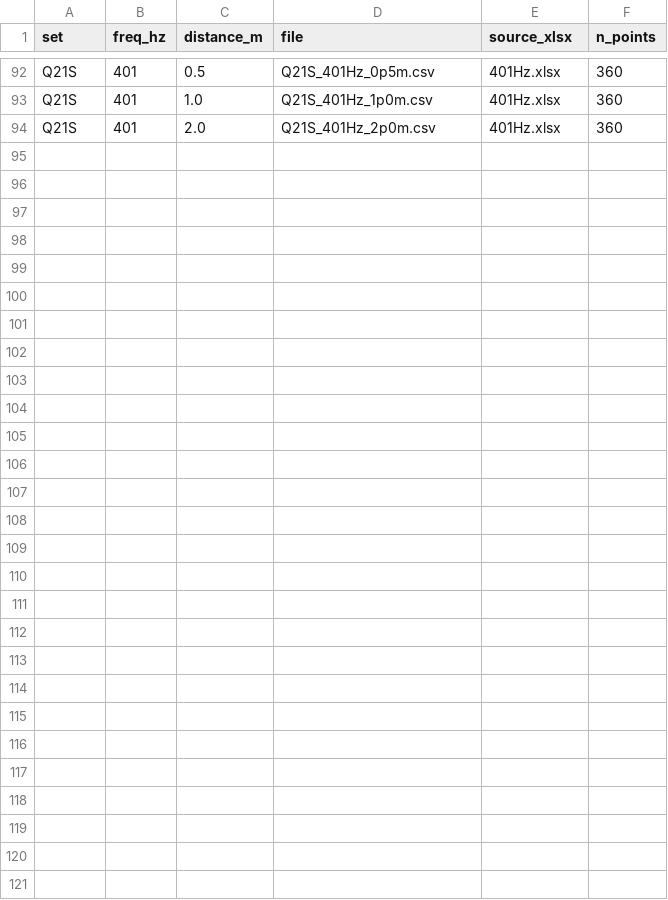
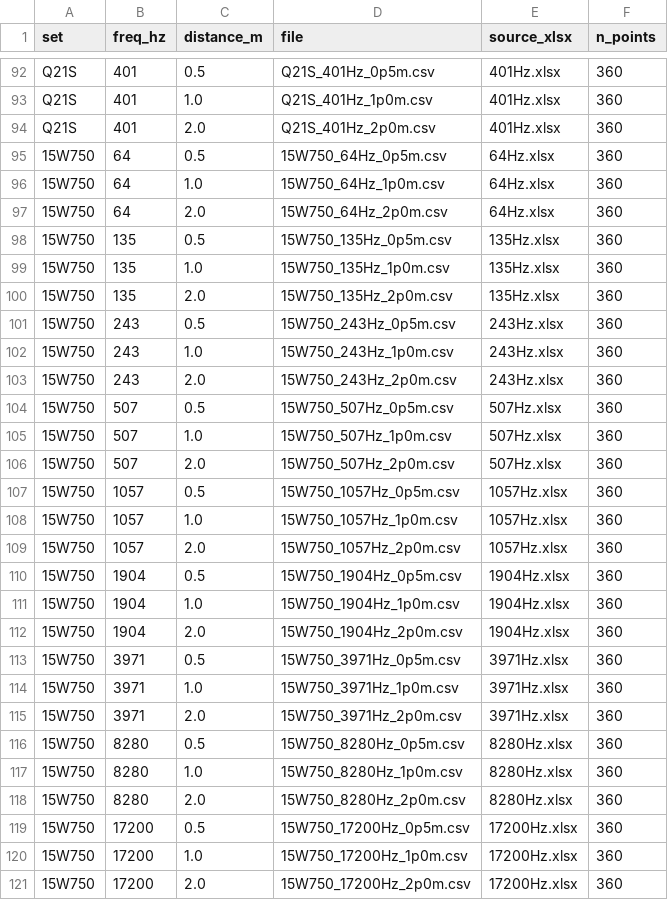
Before and after one commit to Abhishek371222/prediction-software, a CSV file: ShyamGui/prediction software/MeasurementIntegrationPack/Data/manifest.csv, drawn as a sheet; only a part is shown, gaps mark what is left out.

```diff
--- a/ShyamGui/prediction software/MeasurementIntegrationPack/Data/manifest.csv
+++ b/ShyamGui/prediction software/MeasurementIntegrationPack/Data/manifest.csv
@@ -94 +94,28 @@ Q21S,401,1.0,Q21S_401Hz_1p0m.csv,401Hz.xlsx,360
 Q21S,401,2.0,Q21S_401Hz_2p0m.csv,401Hz.xlsx,360
+15W750,64,0.5,15W750_64Hz_0p5m.csv,64Hz.xlsx,360
+15W750,64,1.0,15W750_64Hz_1p0m.csv,64Hz.xlsx,360
+15W750,64,2.0,15W750_64Hz_2p0m.csv,64Hz.xlsx,360
+15W750,135,0.5,15W750_135Hz_0p5m.csv,135Hz.xlsx,360
+15W750,135,1.0,15W750_135Hz_1p0m.csv,135Hz.xlsx,360
+15W750,135,2.0,15W750_135Hz_2p0m.csv,135Hz.xlsx,360
+15W750,243,0.5,15W750_243Hz_0p5m.csv,243Hz.xlsx,360
+15W750,243,1.0,15W750_243Hz_1p0m.csv,243Hz.xlsx,360
+15W750,243,2.0,15W750_243Hz_2p0m.csv,243Hz.xlsx,360
+15W750,507,0.5,15W750_507Hz_0p5m.csv,507Hz.xlsx,360
+15W750,507,1.0,15W750_507Hz_1p0m.csv,507Hz.xlsx,360
+15W750,507,2.0,15W750_507Hz_2p0m.csv,507Hz.xlsx,360
+15W750,1057,0.5,15W750_1057Hz_0p5m.csv,1057Hz.xlsx,360
+15W750,1057,1.0,15W750_1057Hz_1p0m.csv,1057Hz.xlsx,360
+15W750,1057,2.0,15W750_1057Hz_2p0m.csv,1057Hz.xlsx,360
+15W750,1904,0.5,15W750_1904Hz_0p5m.csv,1904Hz.xlsx,360
+15W750,1904,1.0,15W750_1904Hz_1p0m.csv,1904Hz.xlsx,360
+15W750,1904,2.0,15W750_1904Hz_2p0m.csv,1904Hz.xlsx,360
+15W750,3971,0.5,15W750_3971Hz_0p5m.csv,3971Hz.xlsx,360
+15W750,3971,1.0,15W750_3971Hz_1p0m.csv,3971Hz.xlsx,360
+15W750,3971,2.0,15W750_3971Hz_2p0m.csv,3971Hz.xlsx,360
+15W750,8280,0.5,15W750_8280Hz_0p5m.csv,8280Hz.xlsx,360
+15W750,8280,1.0,15W750_8280Hz_1p0m.csv,8280Hz.xlsx,360
+15W750,8280,2.0,15W750_8280Hz_2p0m.csv,8280Hz.xlsx,360
+15W750,17200,0.5,15W750_17200Hz_0p5m.csv,17200Hz.xlsx,360
+15W750,17200,1.0,15W750_17200Hz_1p0m.csv,17200Hz.xlsx,360
+15W750,17200,2.0,15W750_17200Hz_2p0m.csv,17200Hz.xlsx,360
```
Also changed, not shown: 59 other files.
